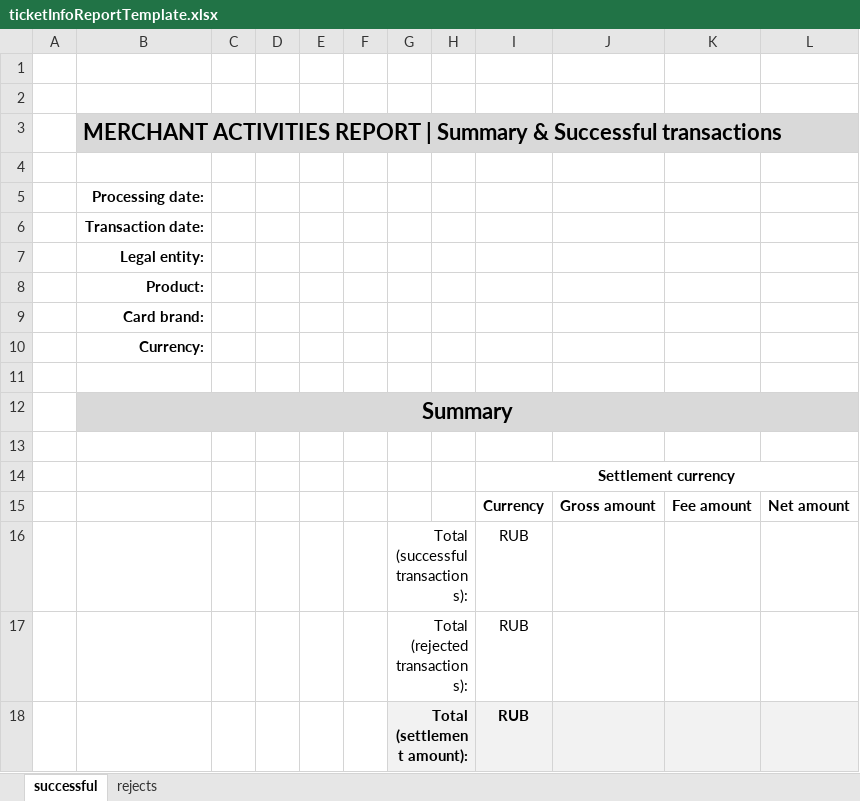
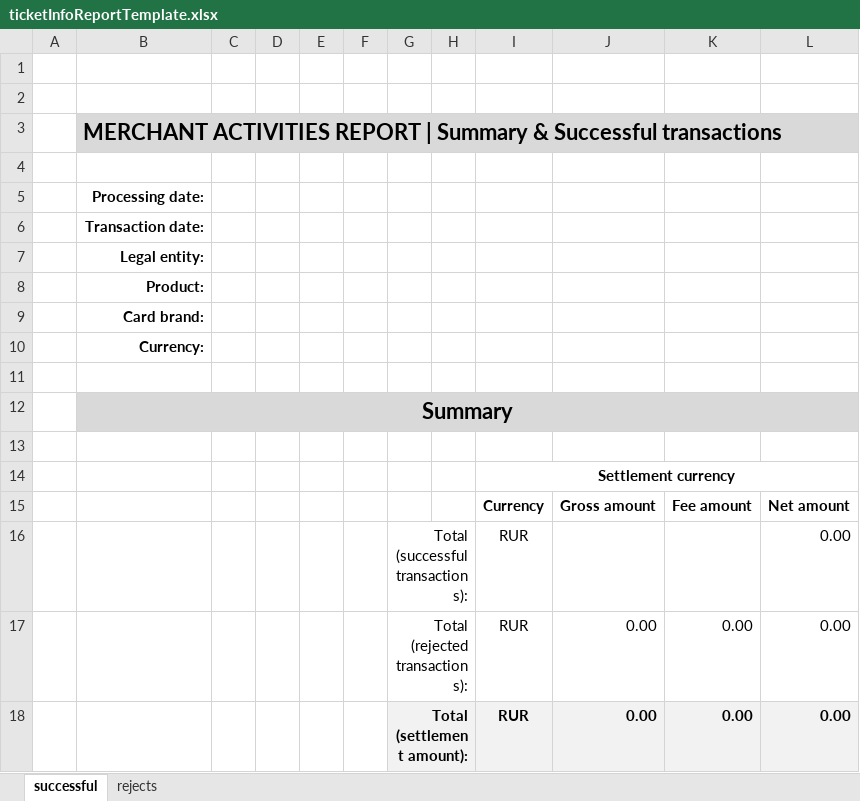
Before and after one commit to sp-autotest/billing-admin, an Excel workbook: src/main/resources/ticketInfoReportTemplate.xlsx, sheet successful, drawn as a sheet; values as stored, in another font and other column widths than the file's, no borders; charts and pictures not drawn; removed rows and columns are numbered as before the commit, all else as after; the diff names each change by its address in the sheet, - before the commit and + after, or states it on an @@ line.

Commit message:
changed ticket info report

```diff
--- a/src/main/resources/ticketInfoReportTemplate.xlsx (sheet successful)
+++ b/src/main/resources/ticketInfoReportTemplate.xlsx (sheet successful)
-row 16:  |  |  |  |  |  | Total (successful transactions): |  | RUB
-row 17:  |  |  |  |  |  | Total (rejected transactions): |  | RUB
-row 18:  |  |  |  |  |  | Total (settlement amount): |  | RUB
+row 16:  |  |  |  |  |  | Total (successful transactions): |  | RUR |  |  | 0.00
+row 17:  |  |  |  |  |  | Total (rejected transactions): |  | RUR | 0.00 | 0.00 | 0.00
+row 18:  |  |  |  |  |  | Total (settlement amount): |  | RUR | 0.00 | 0.00 | 0.00
```
Also changed, not shown: sheet rejects, 2 other files.
